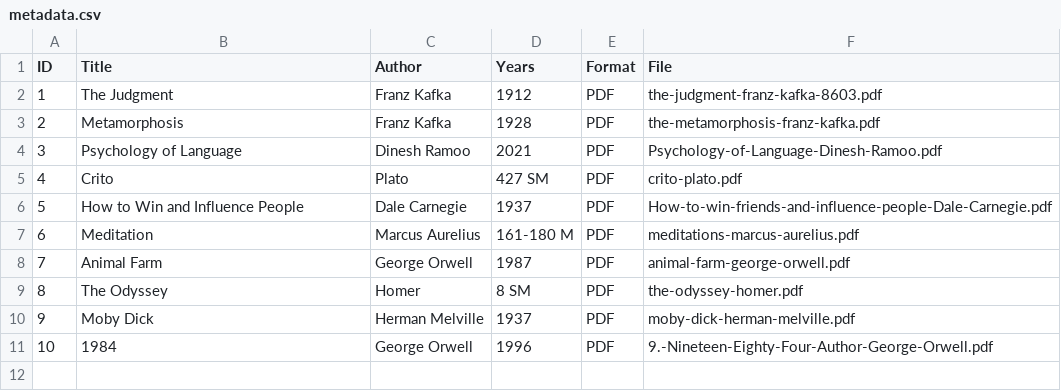
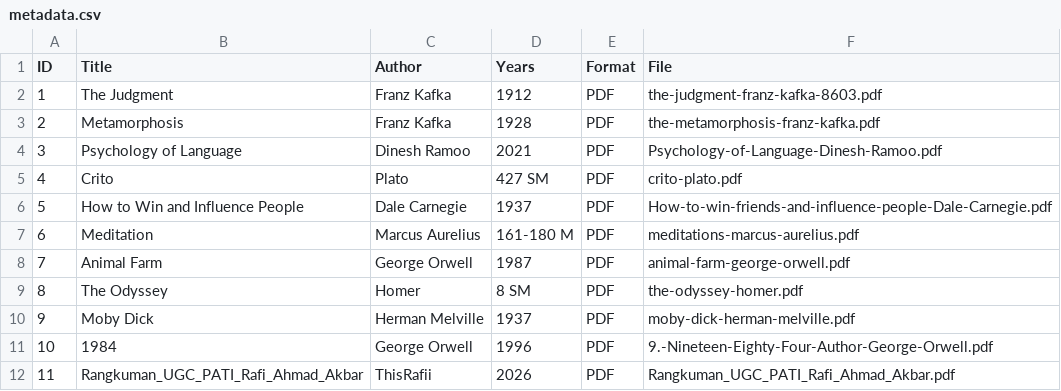
Before and after one commit to ThisRaa/perpustakaandigital, a CSV file: metadata/metadata.csv, drawn as a sheet; the diff names each change by its address in the sheet, - before the commit and + after, or states it on an @@ line.

Commit message:
Update metadata.csv

```diff
--- a/metadata/metadata.csv
+++ b/metadata/metadata.csv
+row 12: 11 | Rangkuman_UGC_PATI_Rafi_Ahmad_Akbar | ThisRafii | 2026 | PDF | Rangkuman_UGC_PATI_Rafi_Ahmad_Akbar.pdf
```
